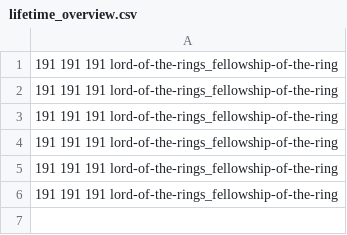
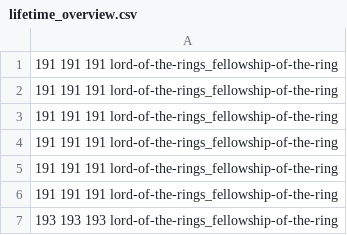
Before and after one commit to pagel-pro/cluster-image-scanner-all-results, a CSV file: 20220620/lifetime_overview.csv, drawn as a sheet.

```diff
--- a/20220620/lifetime_overview.csv
+++ b/20220620/lifetime_overview.csv
@@ -6 +6,2 @@
 191 191 191 lord-of-the-rings_fellowship-of-the-ring
+193 193 193 lord-of-the-rings_fellowship-of-the-ring
```
Also changed, not shown: 20220620/baseimage_lifetime_overview.csv, 3 other files.
